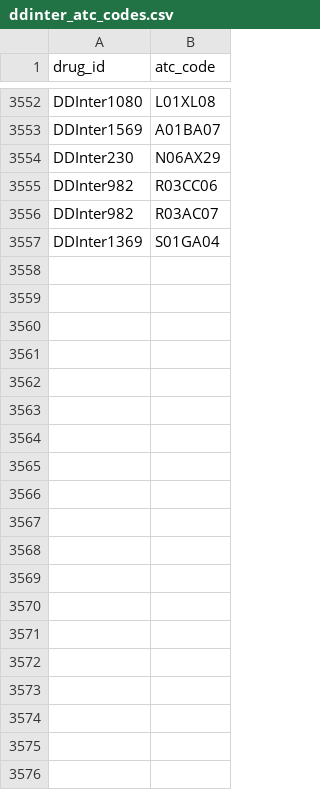
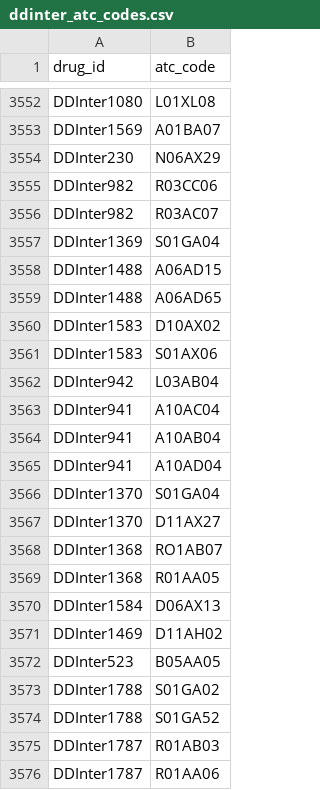
Before and after one commit to Archie-C/ehrdrec, a CSV file: ddinter_atc_codes.csv, drawn as a sheet; only a part is shown, gaps mark what is left out; the diff covers the shown part only; the diff names each change by its address in the sheet, - before the commit and + after, or states it on an @@ line.

Commit message:
feat: updated ddinter

```diff
--- a/ddinter_atc_codes.csv
+++ b/ddinter_atc_codes.csv
+row 3558: DDInter1488 | A06AD15
+row 3559: DDInter1488 | A06AD65
+row 3560: DDInter1583 | D10AX02
+row 3561: DDInter1583 | S01AX06
+row 3562: DDInter942 | L03AB04
+row 3563: DDInter941 | A10AC04
+row 3564: DDInter941 | A10AB04
+row 3565: DDInter941 | A10AD04
+row 3566: DDInter1370 | S01GA04
+row 3567: DDInter1370 | D11AX27
+row 3568: DDInter1368 | RO1AB07
+row 3569: DDInter1368 | R01AA05
+row 3570: DDInter1584 | D06AX13
+row 3571: DDInter1469 | D11AH02
+row 3572: DDInter523 | B05AA05
+row 3573: DDInter1788 | S01GA02
+row 3574: DDInter1788 | S01GA52
+row 3575: DDInter1787 | R01AB03
+row 3576: DDInter1787 | R01AA06
```
Also changed, not shown: 16 added rows elsewhere in this file.
